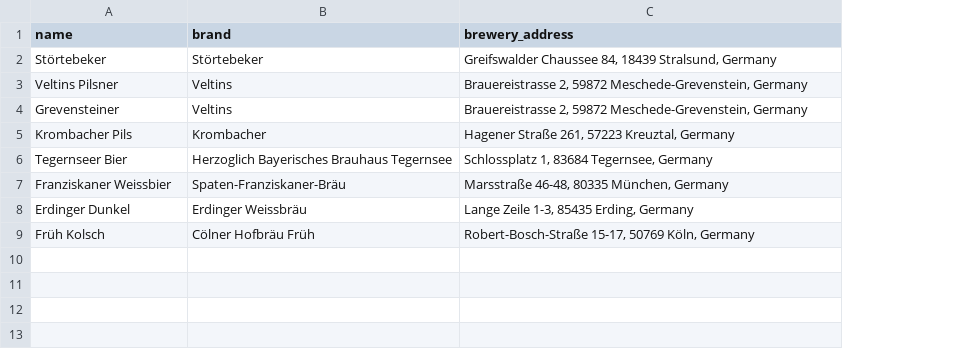
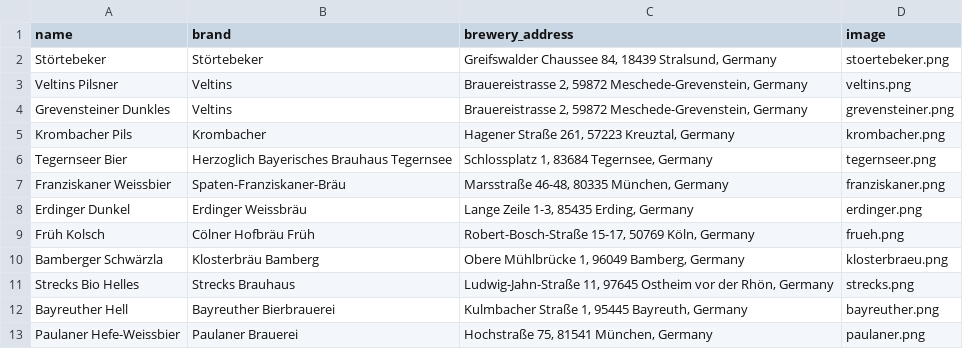
Before and after one commit to daniel-jakob/Bottle_Cap_Map, a CSV file: germany_beer_map/data/mapping/bottle_caps.csv, drawn as a sheet; the diff names each change by its address in the sheet, - before the commit and + after, or states it on an @@ line.

Commit message:
Add beer bottle cap images and add image names to bottle_caps.csv file

```diff
--- a/germany_beer_map/data/mapping/bottle_caps.csv
+++ b/germany_beer_map/data/mapping/bottle_caps.csv
+column D (image), rows 2-9: stoertebeker.png | veltins.png | grevensteiner.png | krombacher.png | tegernseer.png | franziskaner.png | erdinger.png | frueh.png
-A4 (name): Grevensteiner
+A4 (name): Grevensteiner Dunkles
+row 10: Bamberger Schwärzla | Klosterbräu Bamberg | Obere Mühlbrücke 1, 96049 Bamberg, Germany | klosterbraeu.png
+row 11: Strecks Bio Helles | Strecks Brauhaus | Ludwig-Jahn-Straße 11, 97645 Ostheim vor der Rhön, Germany | strecks.png
+row 12: Bayreuther Hell | Bayreuther Bierbrauerei | Kulmbacher Straße 1, 95445 Bayreuth, Germany | bayreuther.png
+row 13: Paulaner Hefe-Weissbier | Paulaner Brauerei | Hochstraße 75, 81541 München, Germany | paulaner.png
```
Also changed, not shown: 12 other files.
